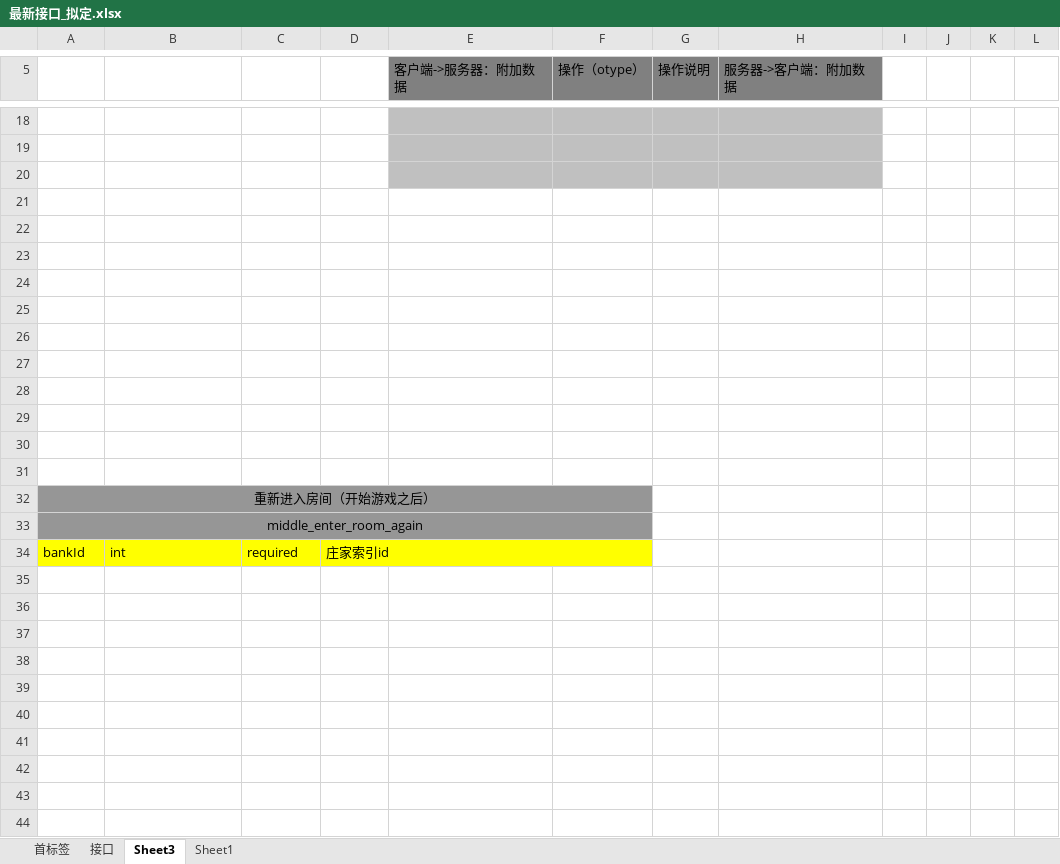
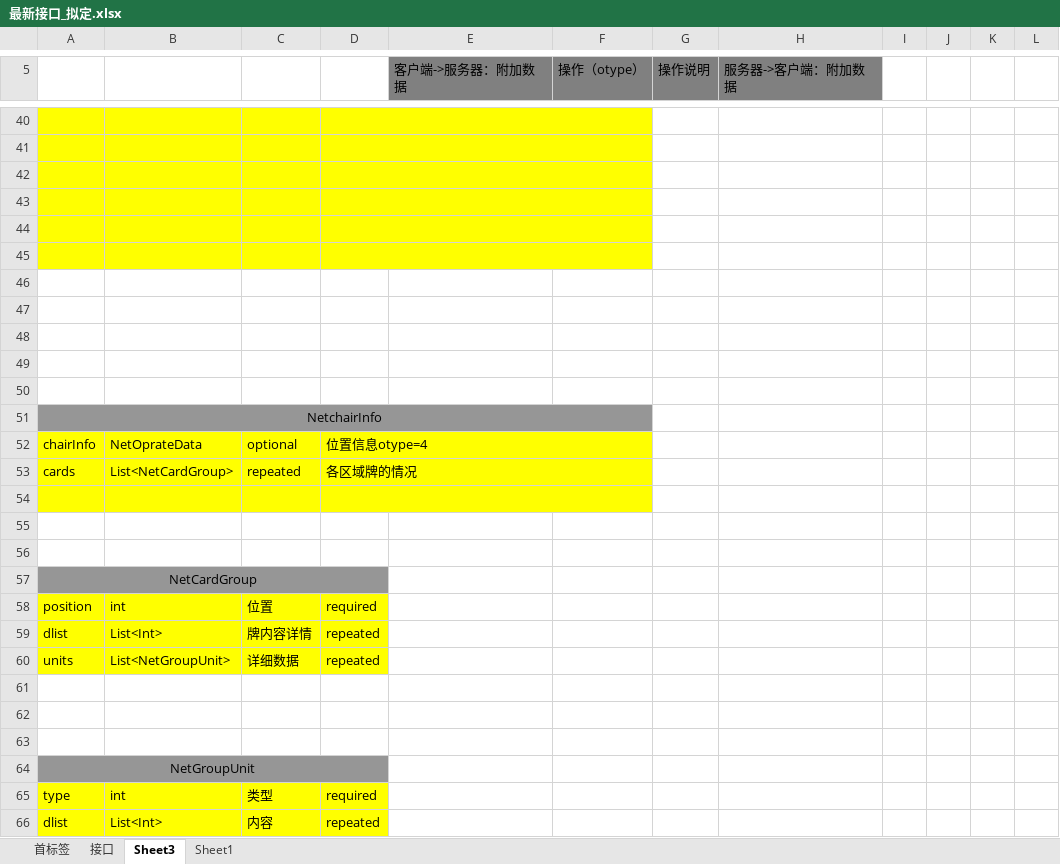
Before and after one commit to leroyBoys/LGameQiPai, an Excel workbook: doc/最新接口_拟定.xlsx, sheet Sheet3, drawn as a sheet; only a part is shown, gaps mark what is left out; values as stored, in another font and other column widths than the file's, no borders; removed rows and columns are numbered as before the commit, all else as after; rows hold the shown columns only; the diff covers the shown part only; the diff names each change by its address in the sheet, - before the commit and + after, or states it on an @@ line.

```diff
--- a/doc/最新接口_拟定.xlsx (sheet Sheet3)
+++ b/doc/最新接口_拟定.xlsx (sheet Sheet3)
-A40:D42 fill: none
+A40:D42 fill: #FFFF00
+D40:F40 merged
-E40:F42 fill: #C0C0C0
+E40:F42 fill: #FFFF00
-G40:H42 fill: #C0C0C0
+G40:H42 fill: none
+D41:F41 merged
+D42:F42 merged
-A43:F45 fill: none
+A43:F45 fill: #FFFF00
+D43:F43 merged
+D44:F44 merged
+D45:F45 merged
+row 51: NetchairInfo
+row 52: chairInfo | NetOprateData | optional | 位置信息otype=4
+row 53: cards | List<NetCardGroup> | repeated | 各区域牌的情况
-A54:F54 fill: none
+A54:F54 fill: #FFFF00
+D54:F54 merged
-A57: 重新进入房间（开始游戏之后）
+A57: NetCardGroup
-A32:F32 merged
+A57:D57 merged
-D57:F57 fill: #969696
+D57:F57 fill: none
+row 58: position | int | 位置 | required
+row 59: dlist | List<Int> | 牌内容详情 | repeated
+row 60: units | List<NetGroupUnit> | 详细数据 | repeated
+row 61: (empty)
+row 62: (empty)
+row 63: (empty)
-A64: middle_enter_room_again
+A64: NetGroupUnit
-A33:F33 merged
+A64:D64 merged
-D64:F64 fill: #969696
+D64:F64 fill: none
@@ row 34 moved to row 38: bankId @@
+row 65: type | int | 类型 | required
+row 66: dlist | List<Int> | 内容 | repeated
```
Also changed, not shown: 21 added rows, 9 edited cells and cell formats elsewhere in this sheet, sheet 首标签, sheet 接口.
